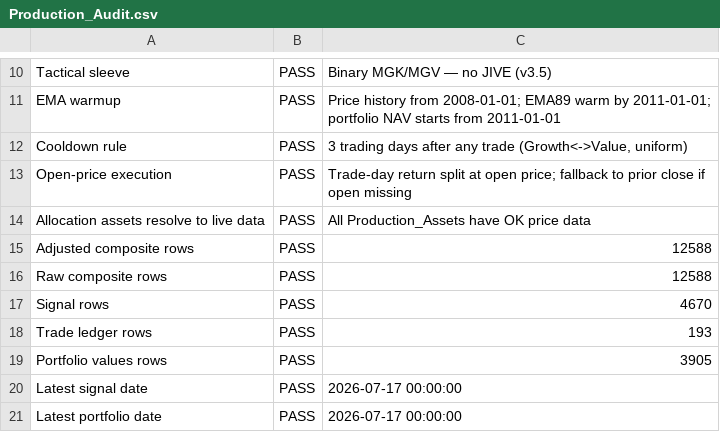
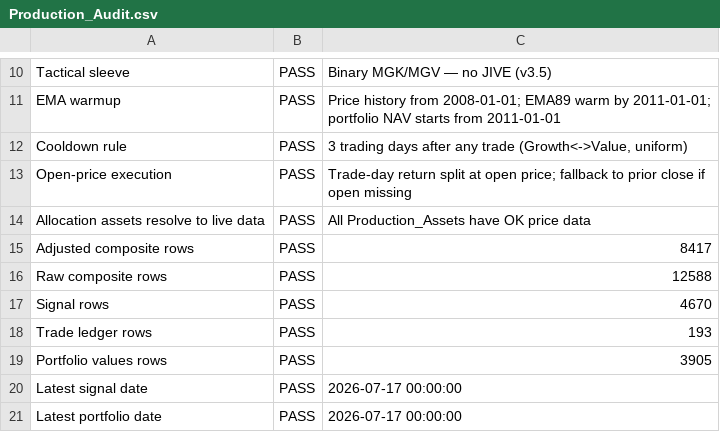
Before and after one commit to wesl8n-sketch/A1V12-Dashboard, a CSV file: Audit/Production_Audit.csv, drawn as a sheet; only a part is shown, gaps mark what is left out.

```diff
--- a/Audit/Production_Audit.csv
+++ b/Audit/Production_Audit.csv
@@ -14,3 +14,3 @@ Open-price execution,PASS,Trade-day return split at open price; fallback to prio
 Allocation assets resolve to live data,PASS,All Production_Assets have OK price data
-Adjusted composite rows,PASS,12588
+Adjusted composite rows,PASS,8417
 Raw composite rows,PASS,12588
```
Also changed, not shown: Audit/Backfill_Scale_Audit.csv, Data/Dividend_Model_Annual.csv, 13 other files.
